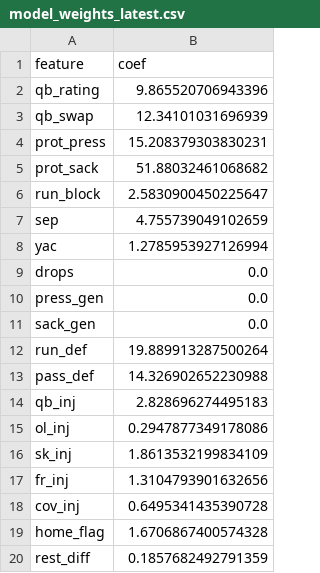
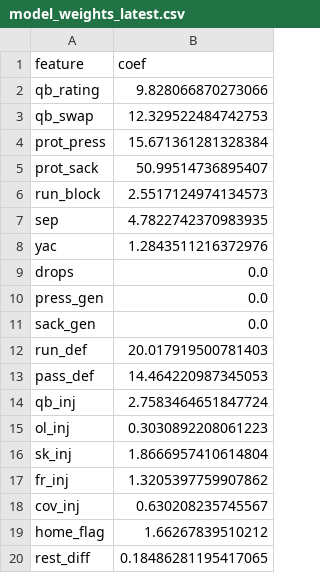
Before and after one commit to zgriesser-hue/NFL-unit-board, a CSV file: boards/model_weights_latest.csv, drawn as a sheet.

```diff
--- a/boards/model_weights_latest.csv
+++ b/boards/model_weights_latest.csv
@@ -1,9 +1,9 @@
 feature,coef
-qb_rating,9.865520706943396
-qb_swap,12.34101031696939
-prot_press,15.208379303830231
-prot_sack,51.88032461068682
-run_block,2.5830900450225647
-sep,4.755739049102659
-yac,1.2785953927126994
+qb_rating,9.828066870273066
+qb_swap,12.329522484742753
+prot_press,15.671361281328384
+prot_sack,50.99514736895407
+run_block,2.5517124974134573
+sep,4.7822742370983935
+yac,1.2843511216372976
 drops,0.0
@@ -11,10 +11,10 @@ press_gen,0.0
 sack_gen,0.0
-run_def,19.889913287500264
-pass_def,14.326902652230988
-qb_inj,2.828696274495183
-ol_inj,0.2947877349178086
-sk_inj,1.8613532199834109
-fr_inj,1.3104793901632656
-cov_inj,0.6495341435390728
-home_flag,1.6706867400574328
-rest_diff,0.1857682492791359
+run_def,20.017919500781403
+pass_def,14.464220987345053
+qb_inj,2.7583464651847724
+ol_inj,0.3030892208061223
+sk_inj,1.8666957410614804
+fr_inj,1.3205397759907862
+cov_inj,0.630208235745567
+home_flag,1.66267839510212
+rest_diff,0.18486281195417065
```
Also changed, not shown: boards/injury_player_pool_latest.csv, boards/scheme_qb_splits.csv, 6 other files.
